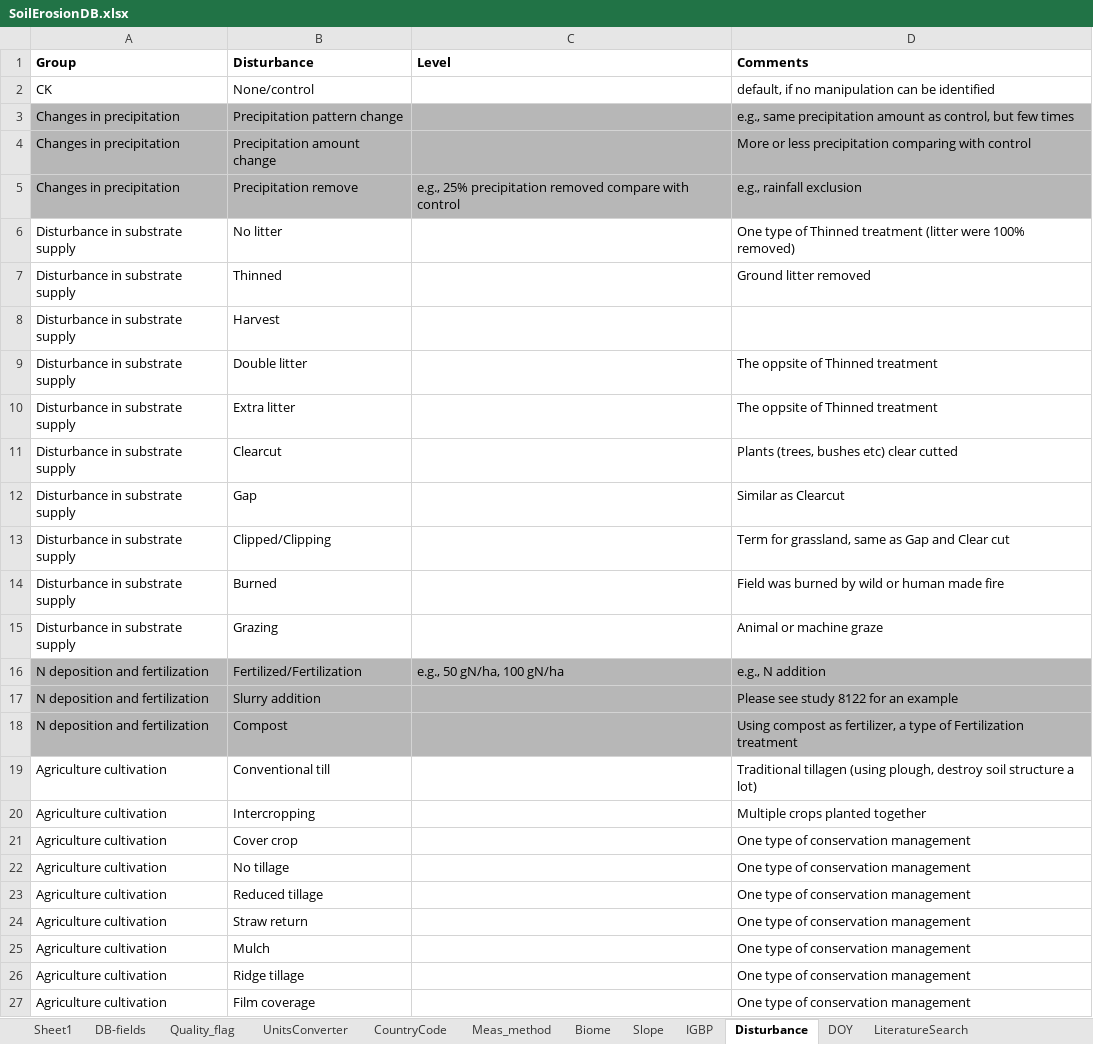
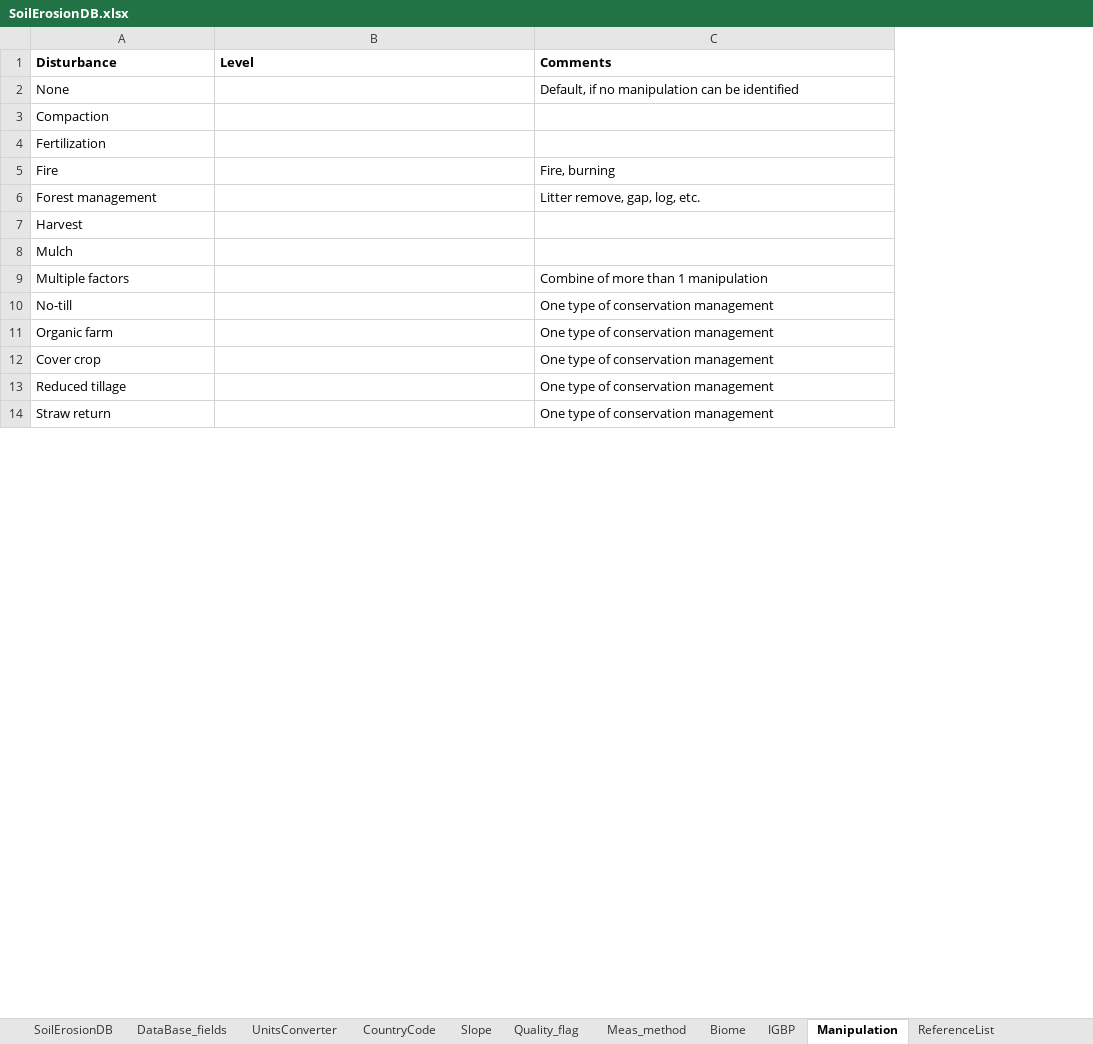
Before and after one commit to jinshijian/AWESOME-V2, an Excel workbook: data/SoilErosionDB.xlsx, sheet Manipulation, drawn as a sheet; only a part is shown; values as stored, in another font and other column widths than the file's, no borders; removed rows and columns are numbered as before the commit, all else as after; the diff covers the shown part only; the diff names each change by its address in the sheet, - before the commit and + after, or states it on an @@ line.

Commit message:
Data updated
Data and R code updated, ready for first release in Zenodo and get an DOI

```diff
--- a/data/SoilErosionDB.xlsx (sheet Manipulation)
+++ b/data/SoilErosionDB.xlsx (sheet Manipulation)
-sheet tab: Sheet1
+sheet tab: SoilErosionDB
-sheet tab: DB-fields
+sheet tab: DataBase_fields
-sheet tab: Disturbance
+sheet tab: Manipulation
-sheet tab: DOY
+sheet tab: ReferenceList
@@ sheet tab order changed: SoilErosionDB | DataBase_fields | UnitsConverter | CountryCode | Slope | Quality_flag | Meas_method | Biome | IGBP | Manipulation | ReferenceList @@
-column A (Group), row 8: Disturbance in substrate supply; row 21: Agriculture cultivation; rows 23-24: Agriculture cultivation | Agriculture cultivation
-row 2: CK | None/control |  | default, if no manipulation can be identified
-row 3: Changes in precipitation | Precipitation pattern change |  | e.g., same precipitation amount as control, but few times
-row 4: Changes in precipitation | Precipitation amount change |  | More or less precipitation comparing with control
-row 5: Changes in precipitation | Precipitation remove | e.g., 25% precipitation removed compare with control | e.g., rainfall exclusion
-row 6: Disturbance in substrate supply | No litter |  | One type of Thinned treatment (litter were 100% removed)
-row 7: Disturbance in substrate supply | Thinned |  | Ground litter removed
+row 2: None |  | Default, if no manipulation can be identified
+row 3: Compaction
+row 4: Fertilization
+row 5: Fire |  | Fire, burning
+row 6: Forest management |  | Litter remove, gap, log, etc.
-row 9: Disturbance in substrate supply | Double litter |  | The oppsite of Thinned treatment
-row 10: Disturbance in substrate supply | Extra litter |  | The oppsite of Thinned treatment
-row 11: Disturbance in substrate supply | Clearcut |  | Plants (trees, bushes etc) clear cutted
-row 12: Disturbance in substrate supply | Gap |  | Similar as Clearcut
-row 13: Disturbance in substrate supply | Clipped/Clipping |  | Term for grassland, same as Gap and Clear cut
-row 14: Disturbance in substrate supply | Burned |  | Field was burned by wild or human made fire
-row 15: Disturbance in substrate supply | Grazing |  | Animal or machine graze
-row 16: N deposition and fertilization | Fertilized/Fertilization | e.g., 50 gN/ha, 100 gN/ha | e.g., N addition
-row 17: N deposition and fertilization | Slurry addition |  | Please see study 8122 for an example
-row 18: N deposition and fertilization | Compost |  | Using compost as fertilizer, a type of Fertilization treatment
@@ row 19 moved to row 18: Conventional till @@
-row 20: Agriculture cultivation | Intercropping |  | Multiple crops planted together
+row 8: Mulch
+row 9: Multiple factors |  | Combine of more than 1 manipulation
+row 10: No-till |  | One type of conservation management
+row 11: Organic farm |  | One type of conservation management
-row 22: Agriculture cultivation | No tillage |  | One type of conservation management
-row 25: Agriculture cultivation | Mulch |  | One type of conservation management
-row 26: Agriculture cultivation | Ridge tillage |  | One type of conservation management
-row 27: Agriculture cultivation | Film coverage |  | One type of conservation management
```
Also changed, not shown: 3 added rows and 7 removed rows elsewhere in this sheet, sheet SoilErosionDB, sheet ReferenceList, sheet Quality_flag, sheet DataBase_fields, sheet IGBP, sheet Biome, 2 more sheets, formulas that keep their value, 1 other file.
